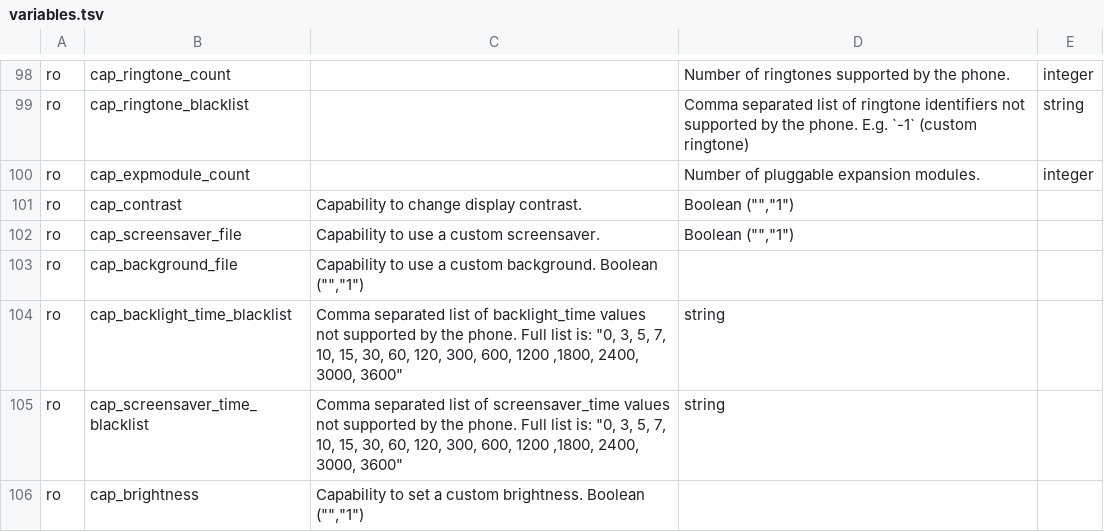
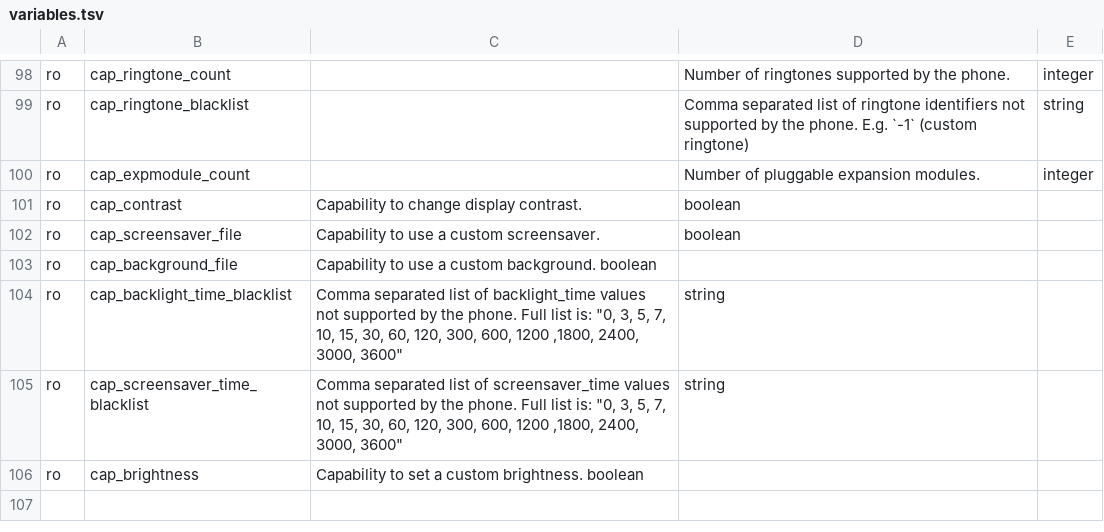
Before and after one commit to nethesis/tancredi, a TSV file: docs/_data/variables.tsv, drawn as a sheet; only a part is shown, gaps mark what is left out.

Commit message:
Fix boolean datatype in docs

```diff
--- a/docs/_data/variables.tsv
+++ b/docs/_data/variables.tsv
@@ -100,7 +100,7 @@ ro	cap_ringtone_blacklist		Comma separated list of ringtone identifiers not supp
 ro	cap_expmodule_count		Number of pluggable expansion modules.	integer
-ro	cap_contrast	Capability to change display contrast.	Boolean ("","1")
-ro	cap_screensaver_file	Capability to use a custom screensaver.	Boolean ("","1")
-ro	cap_background_file	Capability to use a custom background. Boolean ("","1")
+ro	cap_contrast	Capability to change display contrast.	boolean
+ro	cap_screensaver_file	Capability to use a custom screensaver.	boolean
+ro	cap_background_file	Capability to use a custom background. boolean
 ro	cap_backlight_time_blacklist	Comma separated list of backlight_time values not supported by the phone. Full list is: "0, 3, 5, 7, 10, 15, 30, 60, 120, 300, 600, 1200 ,1800, 2400, 3000, 3600"	string
 ro	cap_screensaver_time_blacklist	Comma separated list of screensaver_time values not supported by the phone. Full list is: "0, 3, 5, 7, 10, 15, 30, 60, 120, 300, 600, 1200 ,1800, 2400, 3000, 3600"	string
-ro	cap_brightness	Capability to set a custom brightness. Boolean ("","1")
+ro	cap_brightness	Capability to set a custom brightness. boolean
```
